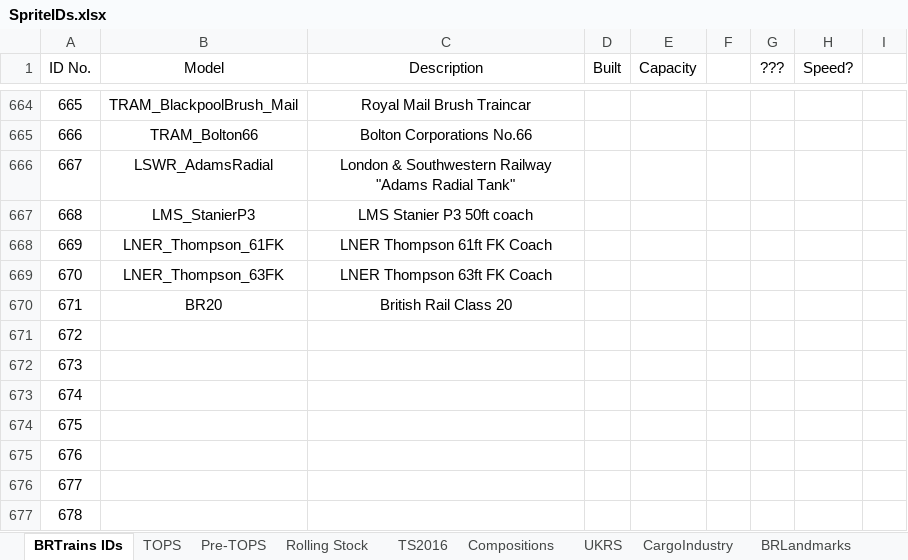
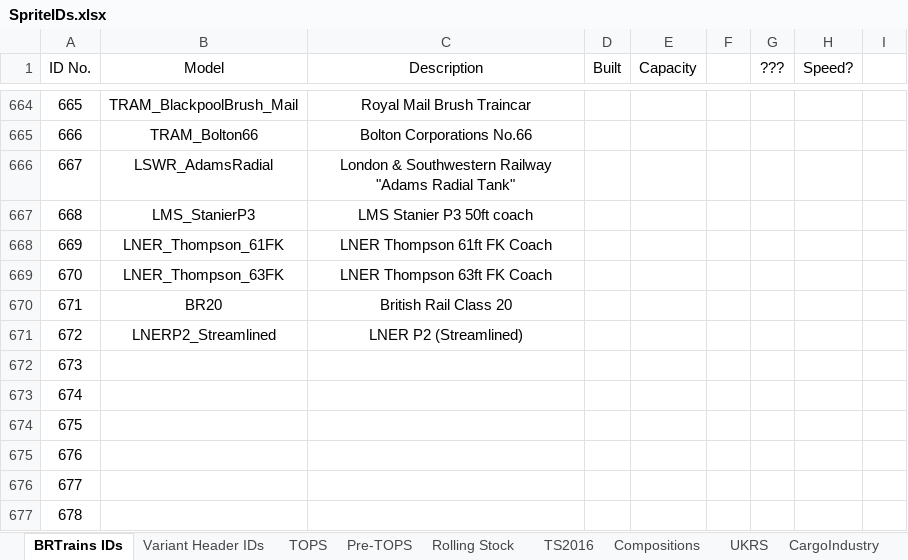
Before and after one commit to BRTrains/BRTrains2, an Excel workbook: docs/SpriteIDs.xlsx, sheet BRTrains IDs, drawn as a sheet; only a part is shown, gaps mark what is left out; values as stored, in another font and other column widths than the file's, no borders; the diff names each change by its address in the sheet, - before the commit and + after, or states it on an @@ line.

Commit message:
Added LNER P2 streamlined variant, converted LNER P2 to a varianted item

```diff
--- a/docs/SpriteIDs.xlsx (sheet BRTrains IDs)
+++ b/docs/SpriteIDs.xlsx (sheet BRTrains IDs)
+sheet tab: Variant Header IDs
-B671 (Model): (empty)
+B671 (Model): LNERP2_Streamlined
-C671 (Description): (empty)
+C671 (Description): LNER P2 (Streamlined)
```
Also changed, not shown: 6 other files.
